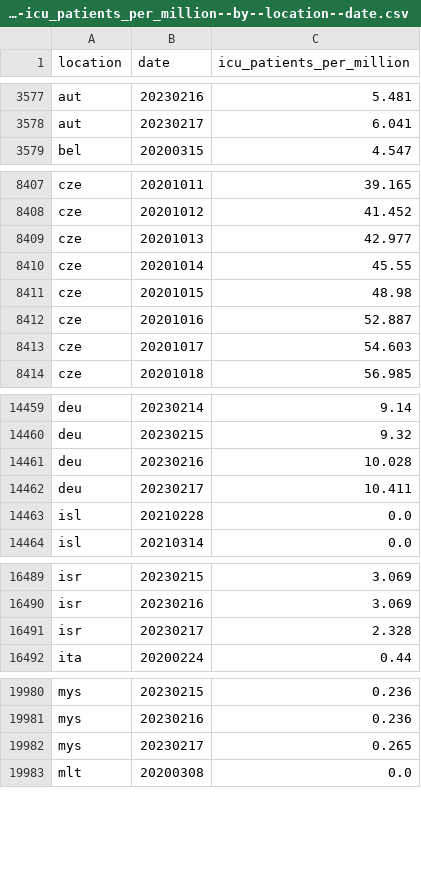
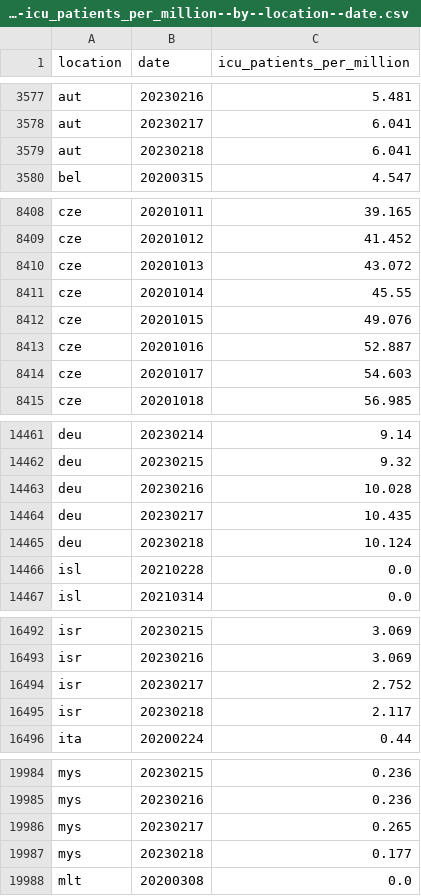
Before and after one commit to open-numbers/ddf--owid--covid_19, a CSV file: ddf--datapoints--icu_patients_per_million--by--location--date.csv, drawn as a sheet; only a part is shown, gaps mark what is left out; the diff covers the shown part only.

```diff
--- a/ddf--datapoints--icu_patients_per_million--by--location--date.csv
+++ b/ddf--datapoints--icu_patients_per_million--by--location--date.csv
@@ -3578,2 +3578,3 @@ aut,20230216,5.481
 aut,20230217,6.041
+aut,20230218,6.041
 bel,20200315,4.547
@@ -8408,5 +8409,5 @@ cze,20201011,39.165
 cze,20201012,41.452
-cze,20201013,42.977
+cze,20201013,43.072
 cze,20201014,45.55
-cze,20201015,48.98
+cze,20201015,49.076
 cze,20201016,52.887
@@ -14461,3 +14463,4 @@ deu,20230215,9.32
 deu,20230216,10.028
-deu,20230217,10.411
+deu,20230217,10.435
+deu,20230218,10.124
 isl,20210228,0.0
@@ -16490,3 +16493,4 @@ isr,20230215,3.069
 isr,20230216,3.069
-isr,20230217,2.328
+isr,20230217,2.752
+isr,20230218,2.117
 ita,20200224,0.44
@@ -19982,2 +19986,3 @@ mys,20230216,0.236
 mys,20230217,0.265
+mys,20230218,0.177
 mlt,20200308,0.0
```
Also changed, not shown: 5 added rows and 11 edited cells elsewhere in this file, ddf--datapoints--hosp_patients_per_million--by--location--date.csv, ddf--datapoints--total_boosters--by--location--date.csv, 33 other files.
